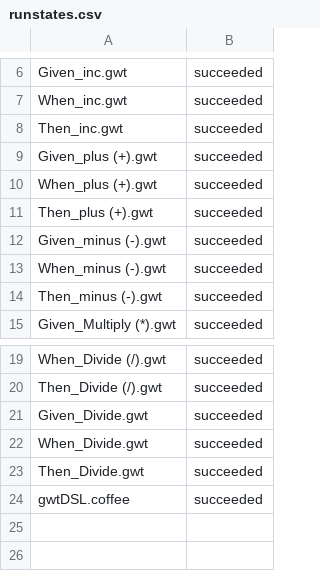
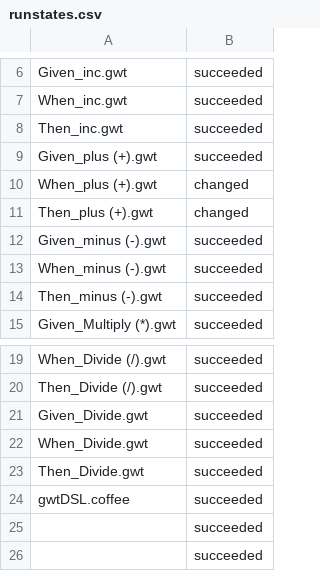
Before and after one commit to paulmarrington/FICL, a CSV file: usdlc/Project_Design/Vision_InteractiveConfiguration/Capability_TheWord/Feature_dec/runstates.csv, drawn as a sheet; only a part is shown, gaps mark what is left out.

```diff
--- a/usdlc/Project_Design/Vision_InteractiveConfiguration/Capability_TheWord/Feature_dec/runstates.csv
+++ b/usdlc/Project_Design/Vision_InteractiveConfiguration/Capability_TheWord/Feature_dec/runstates.csv
@@ -9,4 +9,4 @@ Then_inc.gwt,succeeded
 Given_plus (+).gwt,succeeded
-When_plus (+).gwt,succeeded
-Then_plus (+).gwt,succeeded
+When_plus (+).gwt,changed
+Then_plus (+).gwt,changed
 Given_minus (-).gwt,succeeded
@@ -24 +24,3 @@ Then_Divide.gwt,succeeded
 gwtDSL.coffee,succeeded
+,succeeded
+,succeeded
```
Also changed, not shown: usdlc/Project_Design/Vision_InteractiveConfiguration/Capability_TheWord/Feature_Print/index.html.timings.csv, usdlc/Project_Design/Vision_InteractiveConfiguration/Capability_TheWord/Feature_dec/index.html.timings.csv, 8 other files.
